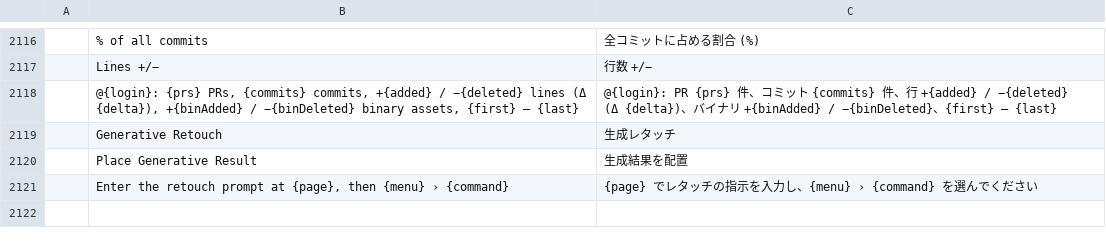
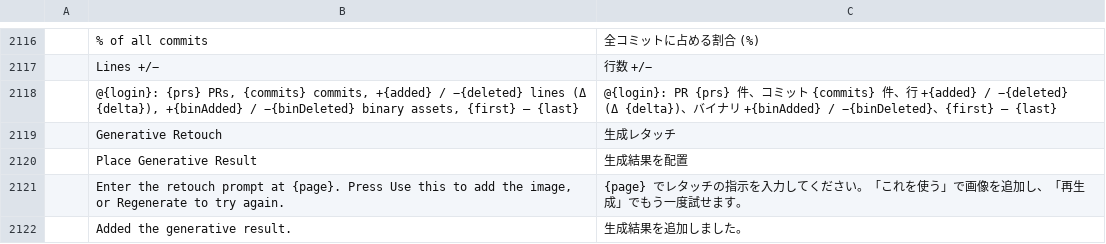
Before and after one commit to leolui2004/photocraft, a TSV file: crates/ui-egui/src/i18n/ja.tsv, drawn as a sheet; only a part is shown, gaps mark what is left out; removed rows and columns are numbered as before the commit, all else as after; the diff names each change by its address in the sheet, - before the commit and + after, or states it on an @@ line.

```diff
--- a/crates/ui-egui/src/i18n/ja.tsv
+++ b/crates/ui-egui/src/i18n/ja.tsv
-row 2121:  | Enter the retouch prompt at {page}, then {menu} › {command} | {page} でレタッチの指示を入力し、{menu} › {command} を選んでください
+row 2121:  | Enter the retouch prompt at {page}. Press Use this to add the image, or Regenerate to try again. | {page} でレタッチの指示を入力してください。「これを使う」で画像を追加し、「再生成」でもう一度試せます。
+row 2122:  | Added the generative result. | 生成結果を追加しました。
```
Also changed, not shown: crates/ui-egui/src/i18n/es.tsv, crates/ui-egui/src/i18n/it.tsv, 19 other files.
